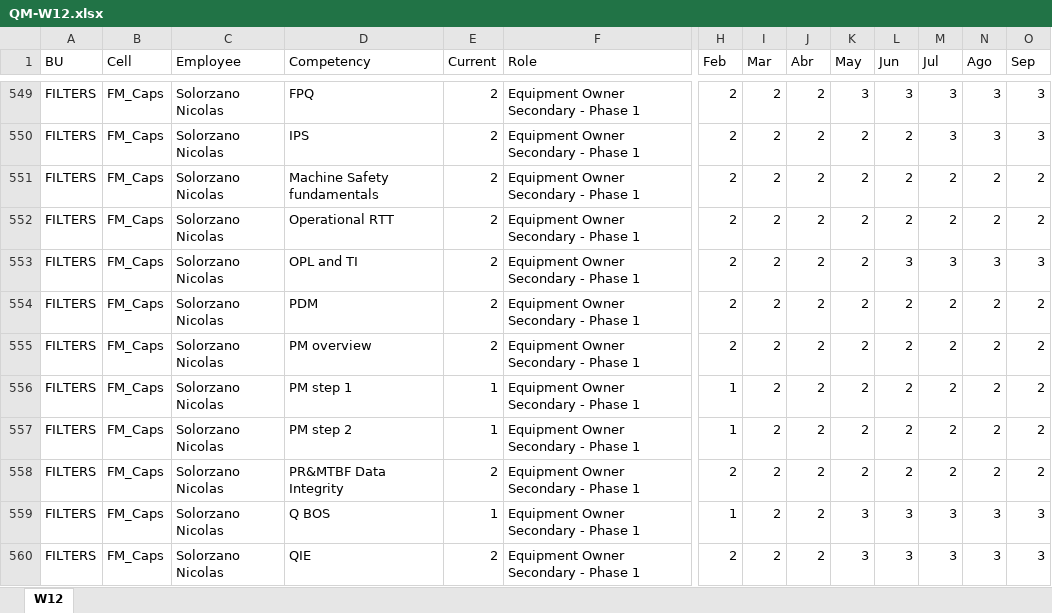
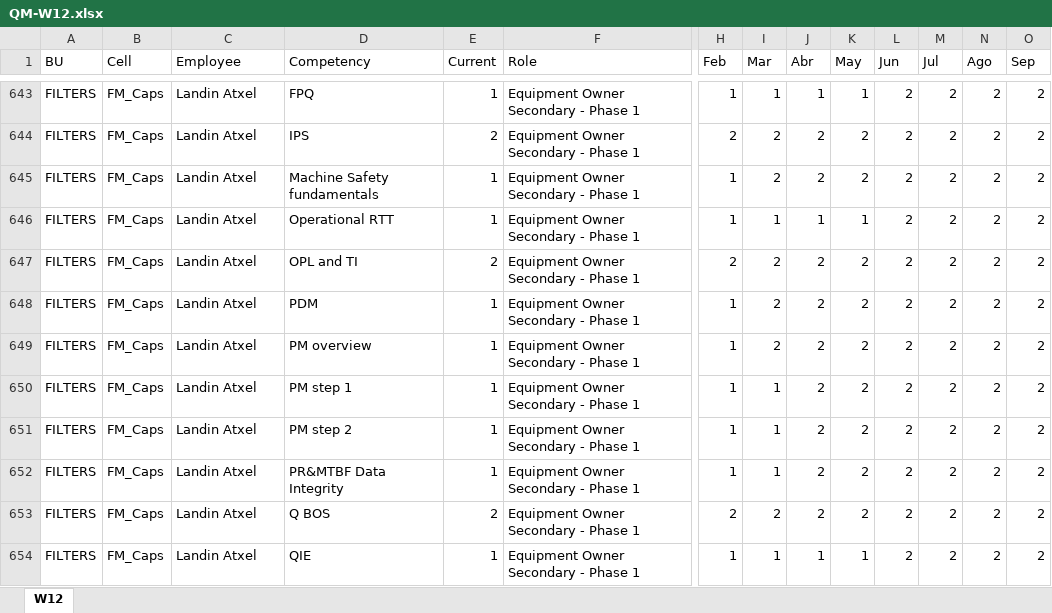
Before and after one commit to PacoTinoco/Failures-PMI, an Excel workbook: Project-QM/QM-W12.xlsx, sheet W12, drawn as a sheet; only a part is shown, gaps mark what is left out; values as stored, in another font and other column widths than the file's, no cell formats; removed rows and columns are numbered as before the commit, all else as after; rows hold the shown columns only; the diff covers the shown part only; the diff names each change by its address in the sheet, - before the commit and + after, or states it on an @@ line.

```diff
--- a/Project-QM/QM-W12.xlsx (sheet W12)
+++ b/Project-QM/QM-W12.xlsx (sheet W12)
-C643:C652 (Employee): Solorzano Nicolas
+C643:C652 (Employee): Landin Atxel
-E643 (Current): 2
+E643 (Current): 1
-H643 (Feb): 2
+H643 (Feb): 1
-I643 (Mar): 2
+I643 (Mar): 1
-J643 (Abr): 2
+J643 (Abr): 1
-K643 (May): 3
+K643 (May): 1
-L643 (Jun): 3
+L643 (Jun): 2
-M643:M644 (Jul): 3
+M643:M644 (Jul): 2
-N643:N644 (Ago): 3
+N643:N644 (Ago): 2
-O643:O644 (Sep): 3
+O643:O644 (Sep): 2
-E645:E646 (Current): 2
+E645:E646 (Current): 1
-H645:H646 (Feb): 2
+H645:H646 (Feb): 1
-I646 (Mar): 2
+I646 (Mar): 1
-J646 (Abr): 2
+J646 (Abr): 1
-K646 (May): 2
+K646 (May): 1
-L647 (Jun): 3
+L647 (Jun): 2
-M647 (Jul): 3
+M647 (Jul): 2
-N647 (Ago): 3
+N647 (Ago): 2
-O647 (Sep): 3
+O647 (Sep): 2
-E648:E649 (Current): 2
+E648:E649 (Current): 1
-H648:H649 (Feb): 2
+H648:H649 (Feb): 1
-I650:I652 (Mar): 2
+I650:I652 (Mar): 1
-E652 (Current): 2
+E652 (Current): 1
-H652 (Feb): 2
+H652 (Feb): 1
@@ row 559 hidden: FILTERS | FM_Caps | Solorzano Nicolas | Q BOS | 1 | Equipment Owner Secondary - Phase 1 | 1 | 2 | 2 | 3 | 3 | 3 | 3 | 3 @@
-C653 (Employee): Solorzano Nicolas
+C653 (Employee): Landin Atxel
-D653 (Competency): QIE
+D653 (Competency): Q BOS
-K653 (May): 3
+K653 (May): 2
-L653 (Jun): 3
+L653 (Jun): 2
-M653 (Jul): 3
+M653 (Jul): 2
-N653 (Ago): 3
+N653 (Ago): 2
-O653 (Sep): 3
+O653 (Sep): 2
@@ row 654 unhidden: FILTERS | FM_Caps | Landin Atxel | QIE | 1 | Equipment Owner Secondary - Phase 1 | 1 | 1 | 1 | 1 | 2 | 2 | 2 | 2 @@
```
Also changed, not shown: 7 hidden or unhidden rows and 86 edited cells elsewhere in this sheet, cell formats, Project-QM/data_W12.xlsx, 10 other files.
